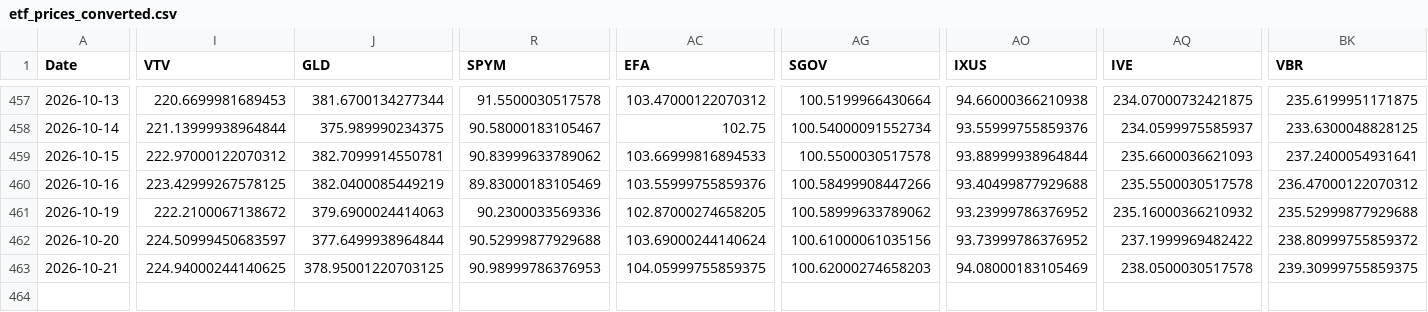
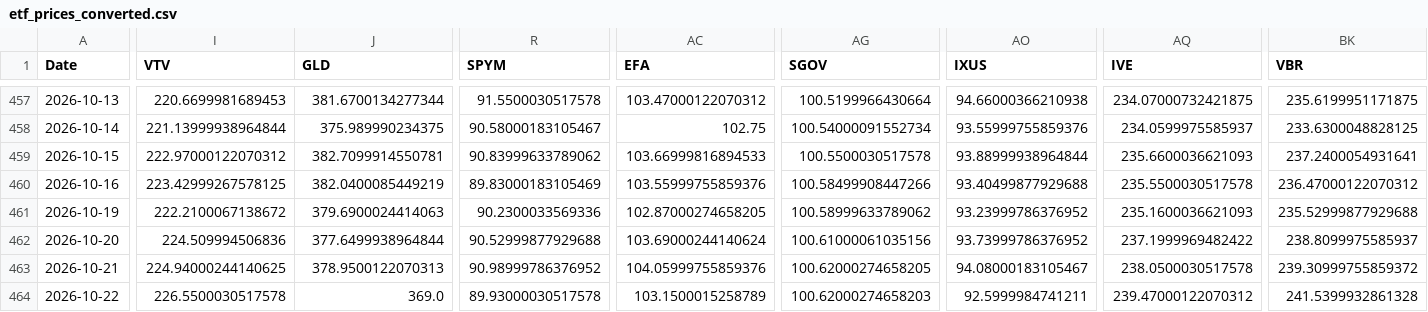
Before and after one commit to chordiaprovit/smart_portfolio_bot_local_ai, a CSV file: data/etf_prices_converted.csv, drawn as a sheet; only a part is shown, gaps mark what is left out; rows hold the shown columns only; the diff covers the shown part only; the diff names each change by its address in the sheet, - before the commit and + after, or states it on an @@ line.

```diff
--- a/data/etf_prices_converted.csv
+++ b/data/etf_prices_converted.csv
-AQ461 (IVE): 235.16000366210932
+AQ461 (IVE): 235.1600036621093
-I462 (VTV): 224.50999450683597
+I462 (VTV): 224.509994506836
-BK462 (VBR): 238.80999755859372
+BK462 (VBR): 238.8099975585937
-J463 (GLD): 378.95001220703125
+J463 (GLD): 378.9500122070313
-R463 (SPYM): 90.98999786376953
+R463 (SPYM): 90.98999786376952
-AC463 (EFA): 104.05999755859375
+AC463 (EFA): 104.05999755859376
-AG463 (SGOV): 100.62000274658203
+AG463 (SGOV): 100.62000274658205
-AO463 (IXUS): 94.08000183105469
+AO463 (IXUS): 94.08000183105467
-BK463 (VBR): 239.30999755859375
+BK463 (VBR): 239.30999755859372
+row 464: 2026-10-22 | 226.5500030517578 | 369.0 | 89.93000030517578 | 103.1500015258789 | 100.62000274658203 | 92.5999984741211 | 239.47000122070312 | 241.5399932861328
```
Also changed, not shown: 12 edited cells elsewhere in this file.
